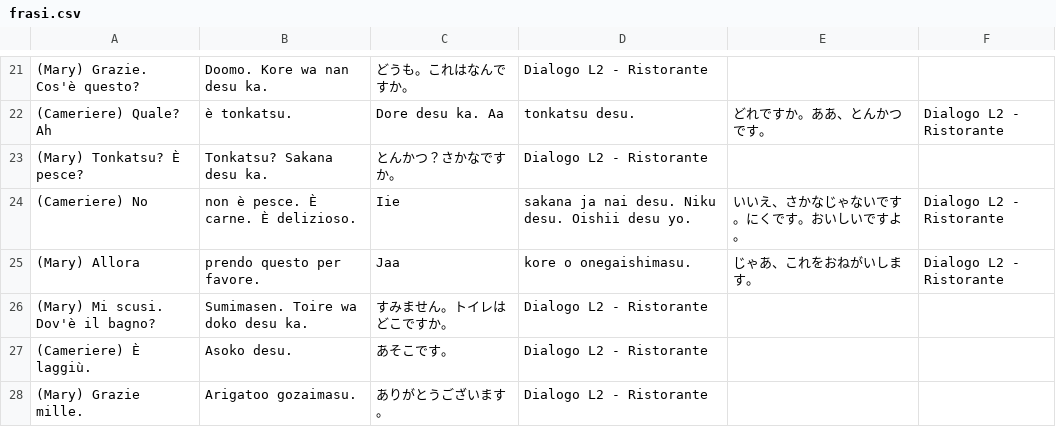
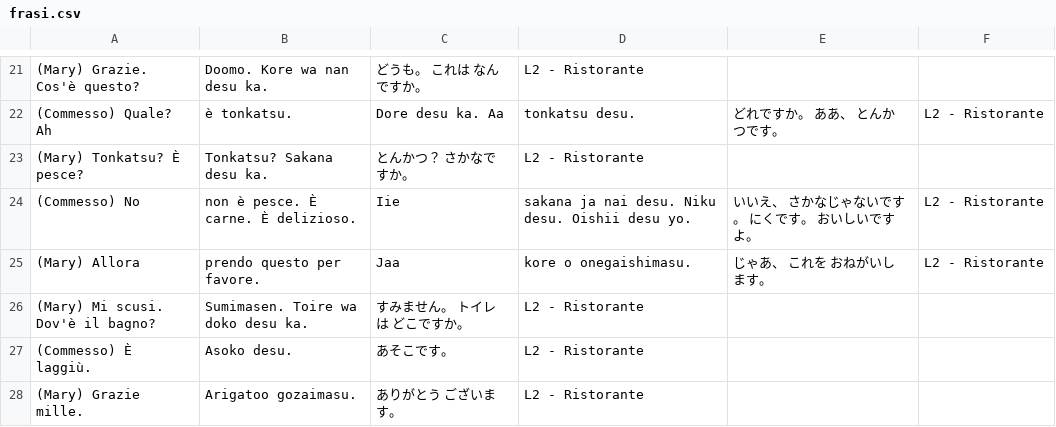
Before and after one commit to cecifabrizio-beep/japan, a CSV file: frasi.csv, drawn as a sheet; only a part is shown, gaps mark what is left out; the diff covers the shown part only.

Commit message:
Update frasi.csv

```diff
--- a/frasi.csv
+++ b/frasi.csv
@@ -21,8 +21,8 @@
-(Mary) Grazie. Cos'è questo?,Doomo. Kore wa nan desu ka.,どうも。これはなんですか。,Dialogo L2 - Ristorante
-(Cameriere) Quale? Ah, è tonkatsu.,Dore desu ka. Aa, tonkatsu desu.,どれですか。ああ、とんかつです。,Dialogo L2 - Ristorante
-(Mary) Tonkatsu? È pesce?,Tonkatsu? Sakana desu ka.,とんかつ？さかなですか。,Dialogo L2 - Ristorante
-(Cameriere) No, non è pesce. È carne. È delizioso.,Iie, sakana ja nai desu. Niku desu. Oishii desu yo.,いいえ、さかなじゃないです。にくです。おいしいですよ。,Dialogo L2 - Ristorante
-(Mary) Allora, prendo questo per favore.,Jaa, kore o onegaishimasu.,じゃあ、これをおねがいします。,Dialogo L2 - Ristorante
-(Mary) Mi scusi. Dov'è il bagno?,Sumimasen. Toire wa doko desu ka.,すみません。トイレはどこですか。,Dialogo L2 - Ristorante
-(Cameriere) È laggiù.,Asoko desu.,あそこです。,Dialogo L2 - Ristorante
-(Mary) Grazie mille.,Arigatoo gozaimasu.,ありがとうございます。,Dialogo L2 - Ristorante
+(Mary) Grazie. Cos'è questo?,Doomo. Kore wa nan desu ka.,どうも。 これは なんですか。,L2 - Ristorante
+(Commesso) Quale? Ah, è tonkatsu.,Dore desu ka. Aa, tonkatsu desu.,どれですか。 ああ、 とんかつです。,L2 - Ristorante
+(Mary) Tonkatsu? È pesce?,Tonkatsu? Sakana desu ka.,とんかつ？ さかなですか。,L2 - Ristorante
+(Commesso) No, non è pesce. È carne. È delizioso.,Iie, sakana ja nai desu. Niku desu. Oishii desu yo.,いいえ、 さかなじゃないです。 にくです。 おいしいですよ。,L2 - Ristorante
+(Mary) Allora, prendo questo per favore.,Jaa, kore o onegaishimasu.,じゃあ、 これを おねがいします。,L2 - Ristorante
+(Mary) Mi scusi. Dov'è il bagno?,Sumimasen. Toire wa doko desu ka.,すみません。 トイレは どこですか。,L2 - Ristorante
+(Commesso) È laggiù.,Asoko desu.,あそこです。,L2 - Ristorante
+(Mary) Grazie mille.,Arigatoo gozaimasu.,ありがとう ございます。,L2 - Ristorante
```
Also changed, not shown: 4 added rows, 4 removed rows and 33 edited cells elsewhere in this file.
